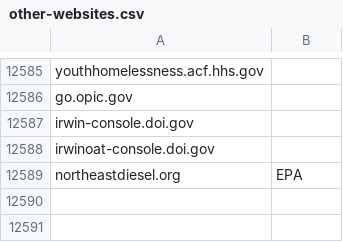
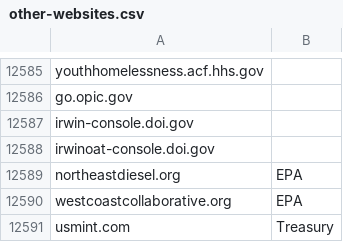
Before and after one commit to GSA/data, a CSV file: dotgov-websites/other-websites.csv, drawn as a sheet; only a part is shown, gaps mark what is left out; the diff names each change by its address in the sheet, - before the commit and + after, or states it on an @@ line.

Commit message:
Update other-websites.csv

```diff
--- a/dotgov-websites/other-websites.csv
+++ b/dotgov-websites/other-websites.csv
+row 12590: westcoastcollaborative.org | EPA
+row 12591: usmint.com | Treasury
```
